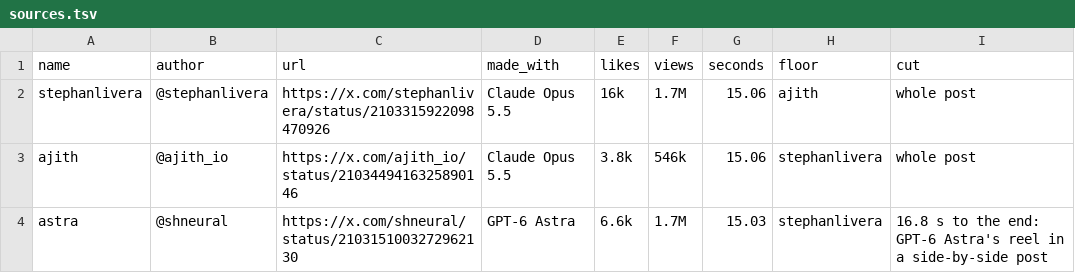
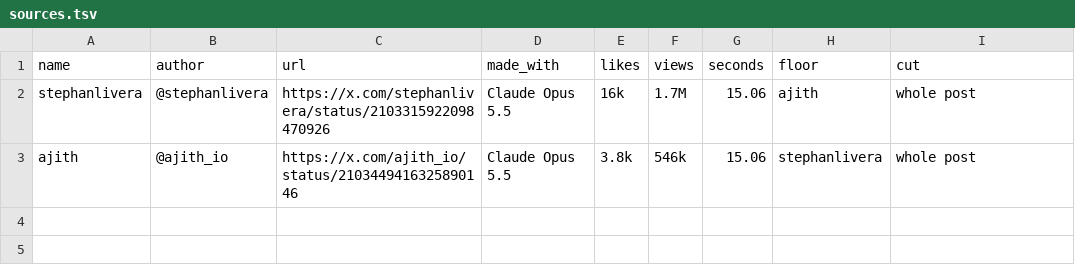
Before and after one commit to Junhan2/video-lens, a TSV file: bench/cases/sources.tsv, drawn as a sheet.

Commit message:
docs(site): drop the GPT-6 Astra use case
The use-case section keeps the two Claude Opus 5.5 reels; the summary sentence is recomputed from the remaining data.

```diff
--- a/bench/cases/sources.tsv
+++ b/bench/cases/sources.tsv
@@ -3,2 +3 @@ stephanlivera	@stephanlivera	https://x.com/stephanlivera/status/2103315922098470
 ajith	@ajith_io	https://x.com/ajith_io/status/2103449416325890146	Claude Opus 5.5	3.8k	546k	15.06	stephanlivera	whole post
-astra	@shneural	https://x.com/shneural/status/2103151003272962130	GPT-6 Astra	6.6k	1.7M	15.03	stephanlivera	16.8 s to the end: GPT-6 Astra's reel in a side-by-side post
```
Also changed, not shown: 16 other files.
